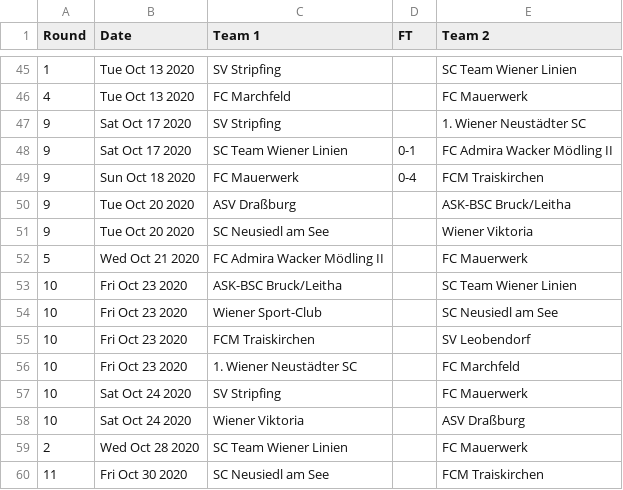
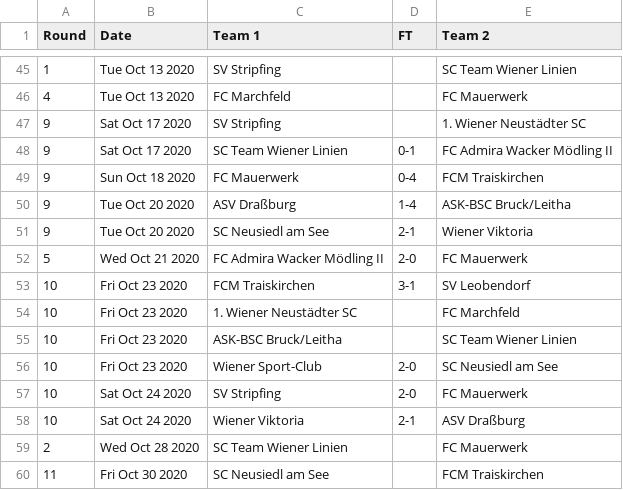
Before and after one commit to footballcsv/austria, a CSV file: 2020s/2020-21/at.3.o.csv, drawn as a sheet; only a part is shown, gaps mark what is left out.

```diff
--- a/2020s/2020-21/at.3.o.csv
+++ b/2020s/2020-21/at.3.o.csv
@@ -49,11 +49,11 @@ Round,Date,Team 1,FT,Team 2
 9,Sun Oct 18 2020,FC Mauerwerk,0-4,FCM Traiskirchen
-9,Tue Oct 20 2020,ASV Draßburg,,ASK-BSC Bruck/Leitha
-9,Tue Oct 20 2020,SC Neusiedl am See,,Wiener Viktoria
-5,Wed Oct 21 2020,FC Admira Wacker Mödling II,,FC Mauerwerk
+9,Tue Oct 20 2020,ASV Draßburg,1-4,ASK-BSC Bruck/Leitha
+9,Tue Oct 20 2020,SC Neusiedl am See,2-1,Wiener Viktoria
+5,Wed Oct 21 2020,FC Admira Wacker Mödling II,2-0,FC Mauerwerk
+10,Fri Oct 23 2020,FCM Traiskirchen,3-1,SV Leobendorf
+10,Fri Oct 23 2020,1. Wiener Neustädter SC,,FC Marchfeld
 10,Fri Oct 23 2020,ASK-BSC Bruck/Leitha,,SC Team Wiener Linien
-10,Fri Oct 23 2020,Wiener Sport-Club,,SC Neusiedl am See
-10,Fri Oct 23 2020,FCM Traiskirchen,,SV Leobendorf
-10,Fri Oct 23 2020,1. Wiener Neustädter SC,,FC Marchfeld
-10,Sat Oct 24 2020,SV Stripfing,,FC Mauerwerk
-10,Sat Oct 24 2020,Wiener Viktoria,,ASV Draßburg
+10,Fri Oct 23 2020,Wiener Sport-Club,2-0,SC Neusiedl am See
+10,Sat Oct 24 2020,SV Stripfing,2-0,FC Mauerwerk
+10,Sat Oct 24 2020,Wiener Viktoria,2-1,ASV Draßburg
 2,Wed Oct 28 2020,SC Team Wiener Linien,,FC Mauerwerk
```
Also changed, not shown: 2020s/2020-21/at.1.csv, 2020s/2020-21/at.2.csv, 1 other file.
